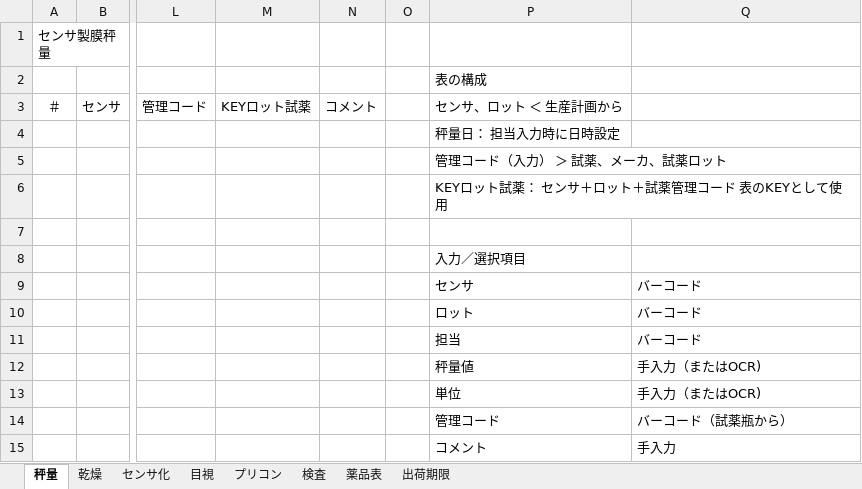
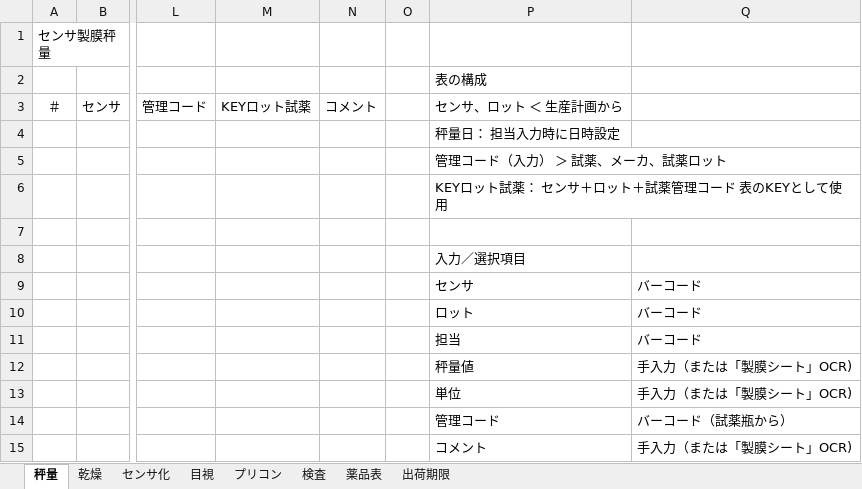
Before and after one commit to mochi-insent/hamas, an Excel workbook: センサ生産.xlsx, sheet 秤量, drawn as a sheet; only a part is shown, gaps mark what is left out; values as stored, in another font and other column widths than the file's, no borders; the diff names each change by its address in the sheet, - before the commit and + after, or states it on an @@ line.

```diff
--- a/センサ生産.xlsx (sheet 秤量)
+++ b/センサ生産.xlsx (sheet 秤量)
-Q12:Q13: 手入力（またはOCR)
+Q12:Q13: 手入力（または「製膜シート」OCR)
-Q15: 手入力
+Q15: 手入力（または「製膜シート」OCR)
```
Also changed, not shown: sheet 薬品表.
